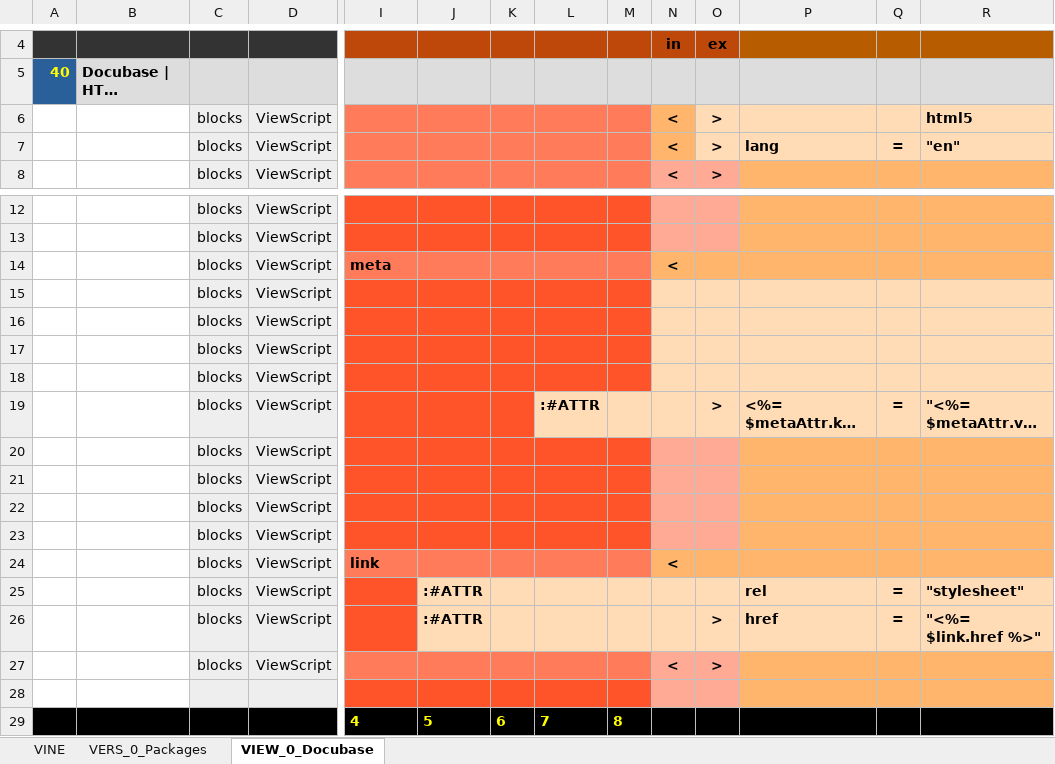
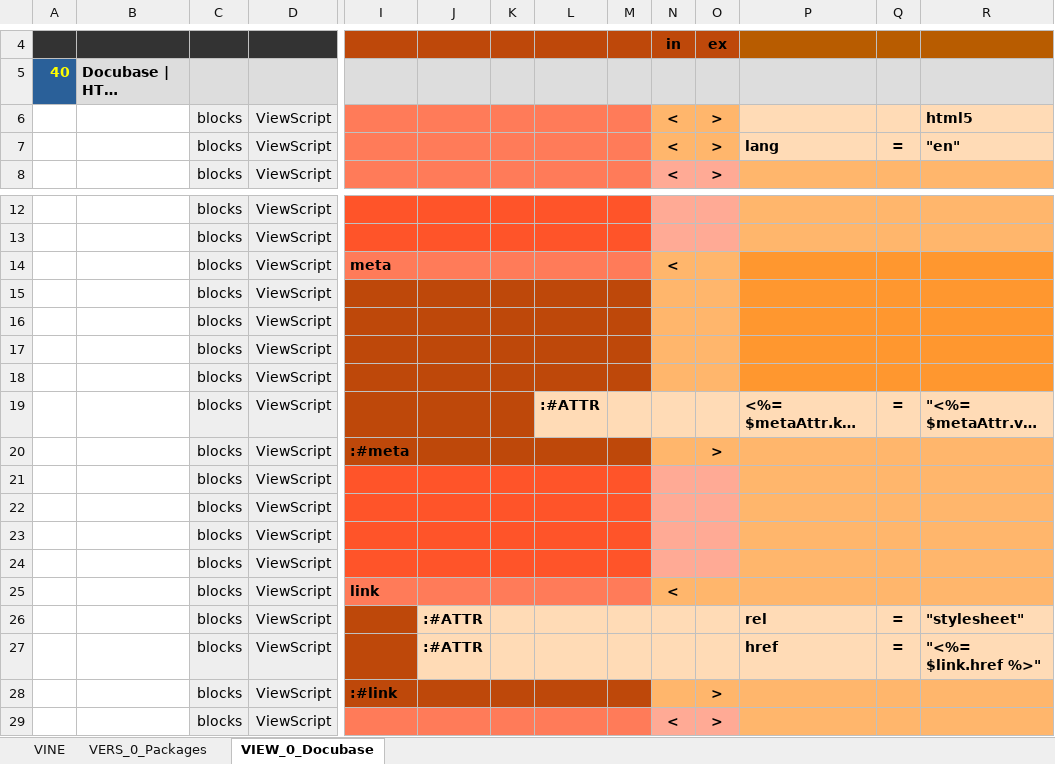
Before and after one commit to thomaspatrickwelborn/Digital-Flux-Capacitor, an Excel workbook: demonstrament/projects/001/development.xlsx, sheet VIEW_0_Docubase, drawn as a sheet; only a part is shown, gaps mark what is left out; the shorter side is filled out with more unchanged rows; long unchanged cells end in …; values as stored, in another font and other column widths than the file's, no borders; addresses are those after the commit; rows hold the shown columns only; the diff names each change by its address in the sheet, - before the commit and + after, or states it on an @@ line.

```diff
--- a/demonstrament/projects/001/development.xlsx (sheet VIEW_0_Docubase)
+++ b/demonstrament/projects/001/development.xlsx (sheet VIEW_0_Docubase)
-O6:O7 fill: #FFDBB6
+O6:O7 fill: #FFB66C
-P14:R14 fill: #FFB66C
+P14:R14 fill: #FF972F
-I15:M18 fill: #FF5429
+I15:M18 fill: #BE480A
-N15:O18 fill: #FFDBB6
+N15:O18 fill: #FFB66C
-P15:R18 fill: #FFDBB6
+P15:R18 fill: #FF972F
-I19:K19 fill: #FF5429
+I19:K19 fill: #BE480A
-O19: >
+O19: (empty)
+row 20:  |  | blocks | ViewScript | :#meta |  |  |  |  |  | >
-I26:I27 fill: #FF5429
+I26:I27 fill: #BE480A
-O27: >
+O27: (empty)
+row 28:  |  | blocks | ViewScript | :#link |  |  |  |  |  | >
```
Also changed, not shown: 6 other files.
